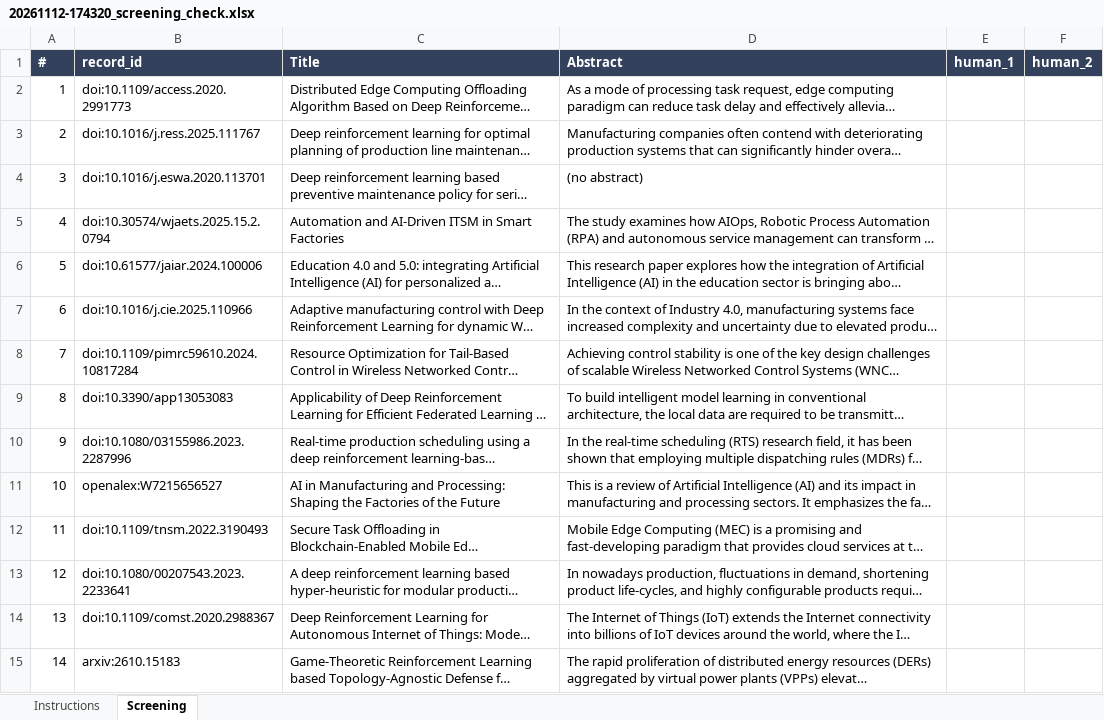
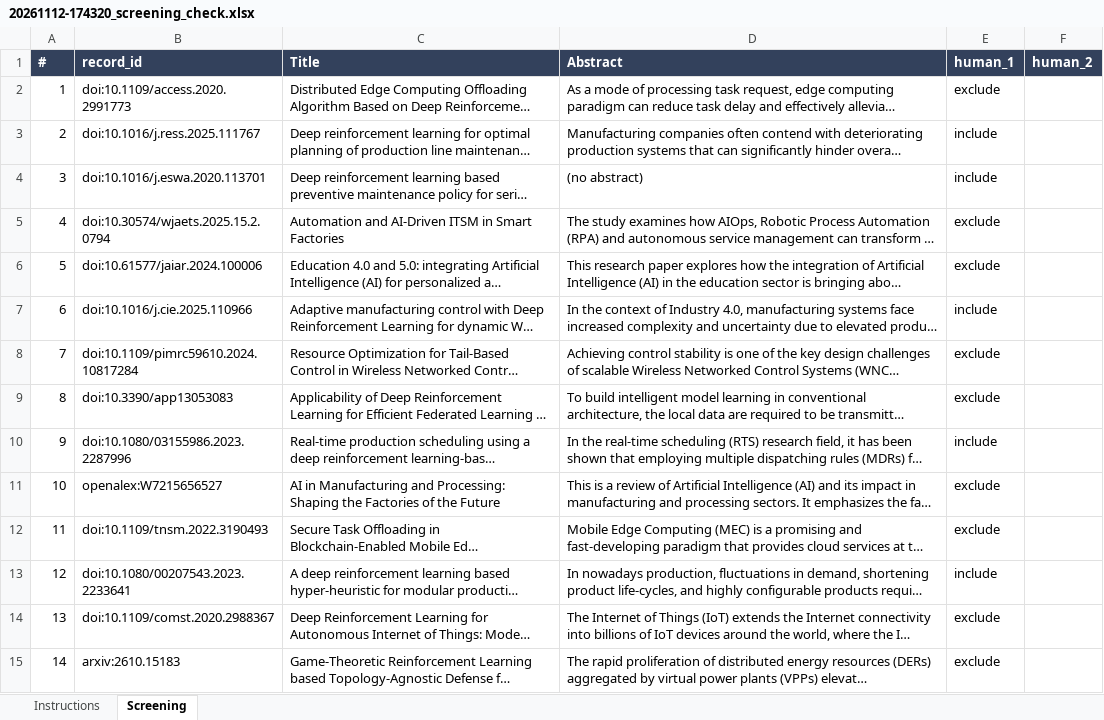
Before and after one commit to sounaabh/agentic-systematic-review, an Excel workbook: results/production_planning/20261112-174320_screening_check.xlsx, sheet Screening, drawn as a sheet; only a part is shown; long unchanged cells end in …; values as stored, in another font and other column widths than the file's, no borders; the diff covers the shown part only; the diff names each change by its address in the sheet, - before the commit and + after, or states it on an @@ line.

Commit message:
Update production planning human evaluation

```diff
--- a/results/production_planning/20261112-174320_screening_check.xlsx (sheet Screening)
+++ b/results/production_planning/20261112-174320_screening_check.xlsx (sheet Screening)
-E2 (human_1): (empty)
+E2 (human_1): exclude
-E3:E4 (human_1): (empty)
+E3:E4 (human_1): include
-E5:E6 (human_1): (empty)
+E5:E6 (human_1): exclude
-E7 (human_1): (empty)
+E7 (human_1): include
-E8:E9 (human_1): (empty)
+E8:E9 (human_1): exclude
-E10 (human_1): (empty)
+E10 (human_1): include
-E11:E12 (human_1): (empty)
+E11:E12 (human_1): exclude
-E13 (human_1): (empty)
+E13 (human_1): include
-E14:E15 (human_1): (empty)
+E14:E15 (human_1): exclude
```
Also changed, not shown: 16 edited cells elsewhere in this sheet, sheet Instructions, 1 other file.
